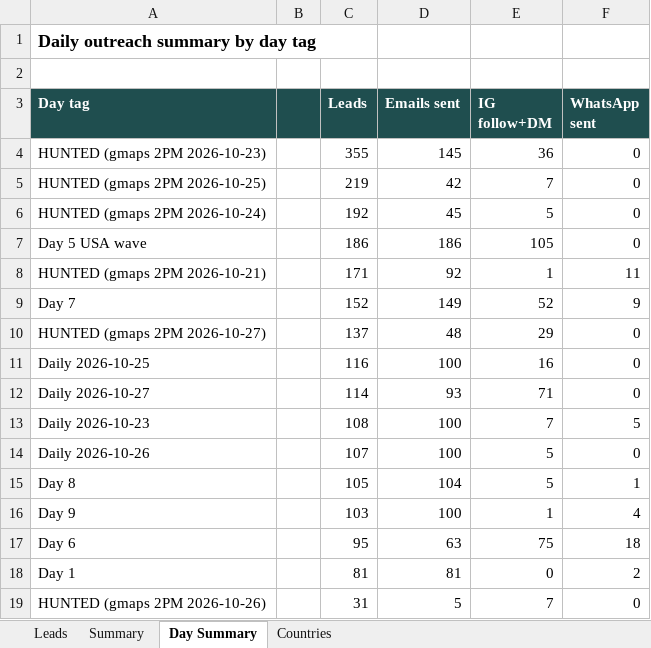
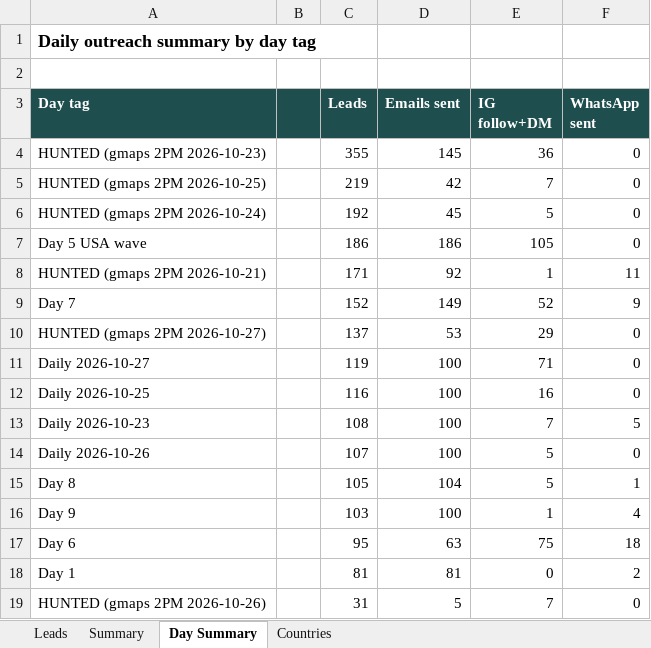
Before and after one commit to hsnwarriorapparel-dot/hsn-business, an Excel workbook: HWA_Lead_Tracker.xlsx, sheet Day Summary, drawn as a sheet; only a part is shown; values as stored, in another font and other column widths than the file's, no borders; removed rows and columns are numbered as before the commit, all else as after; the diff names each change by its address in the sheet, - before the commit and + after, or states it on an @@ line.

```diff
--- a/HWA_Lead_Tracker.xlsx (sheet Day Summary)
+++ b/HWA_Lead_Tracker.xlsx (sheet Day Summary)
-D10 (Emails sent): 48
+D10 (Emails sent): 53
+row 11: Daily 2026-10-27 |  | 119 | 100 | 71 | 0
-row 12: Daily 2026-10-27 |  | 114 | 93 | 71 | 0
```
Also changed, not shown: sheet Leads, sheet Summary, sheet Countries, WA_Pending_List.xlsx, 1 other file.
